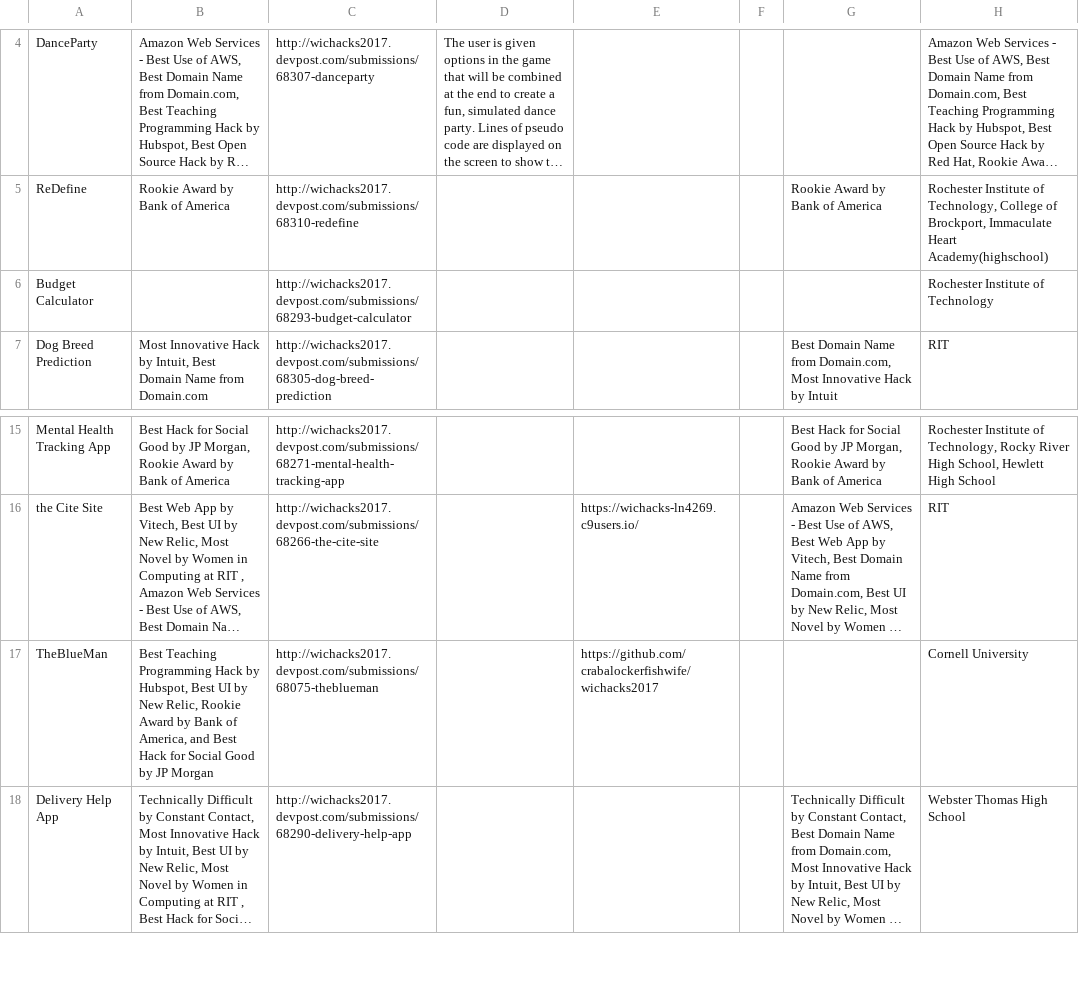
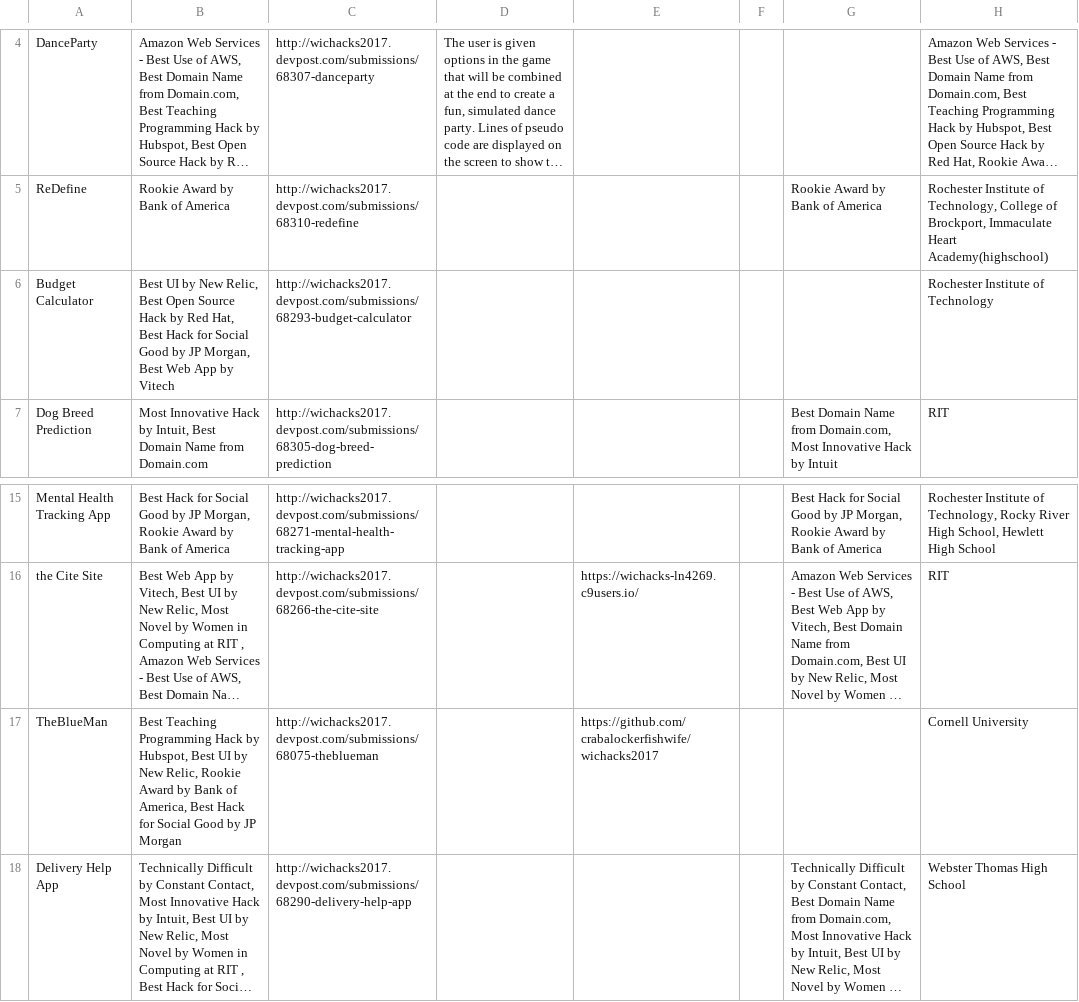
Before and after one commit to sman591/expo, a CSV file: data/data.csv, drawn as a sheet; only a part is shown, gaps mark what is left out; long unchanged cells end in …; the diff names each change by its address in the sheet, - before the commit and + after, or states it on an @@ line.

Commit message:
Update data

```diff
--- a/data/data.csv
+++ b/data/data.csv
-B6: (empty)
+B6: Best UI by New Relic, Best Open Source Hack by Red Hat, Best Hack for Social Good by JP Morgan, Best Web App by Vitech
-B17: …of America, and Best Hack…
+B17: …of America, Best Hack…
```
